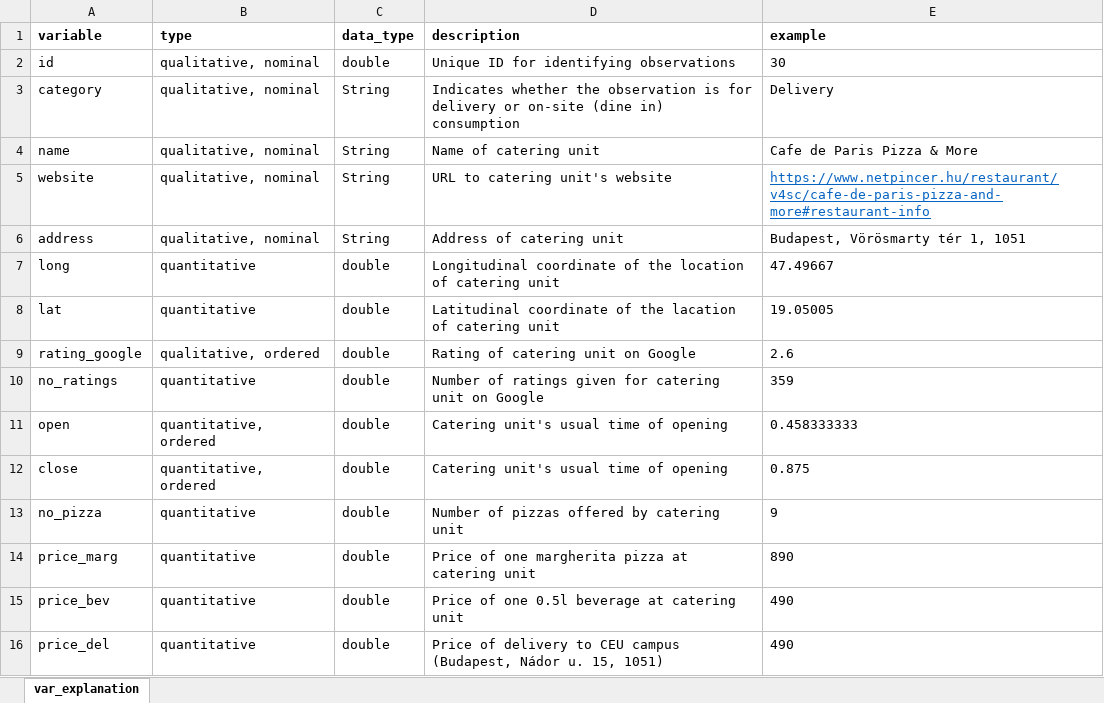
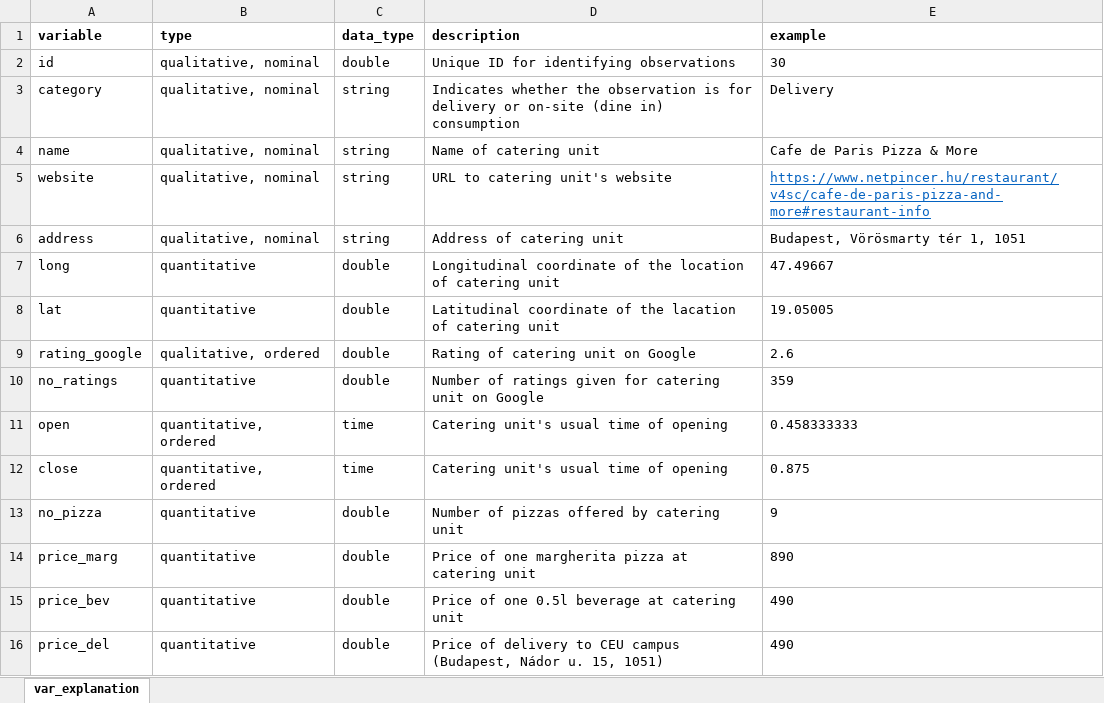
Before and after one commit to Julianna-szabo/DA_team_project, an Excel workbook: variables.xlsx, sheet var_explanation, drawn as a sheet; values as stored, in another font and other column widths than the file's, no borders; the diff names each change by its address in the sheet, - before the commit and + after, or states it on an @@ line.

Commit message:
update variable.xlsx

```diff
--- a/variables.xlsx (sheet var_explanation)
+++ b/variables.xlsx (sheet var_explanation)
-C3:C6 (data_type): String
+C3:C6 (data_type): string
-C11:C12 (data_type): double
+C11:C12 (data_type): time
```
Also changed, not shown: 2 other files.
